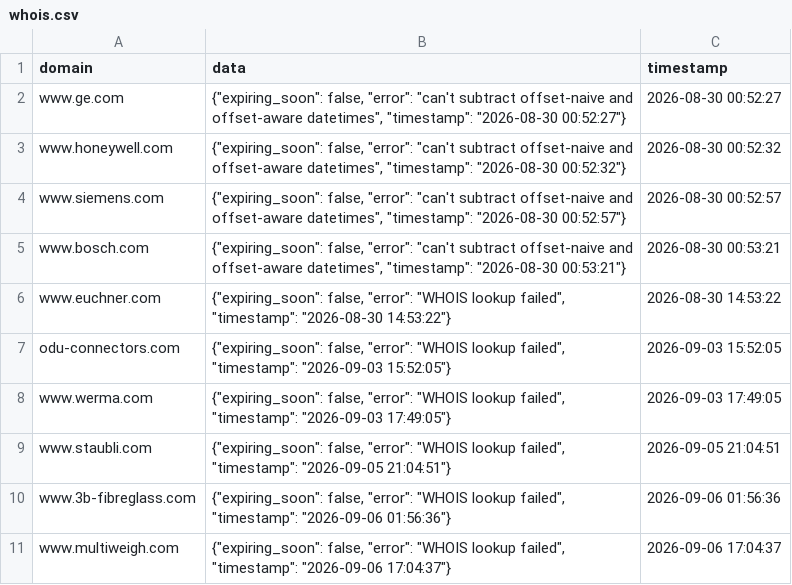
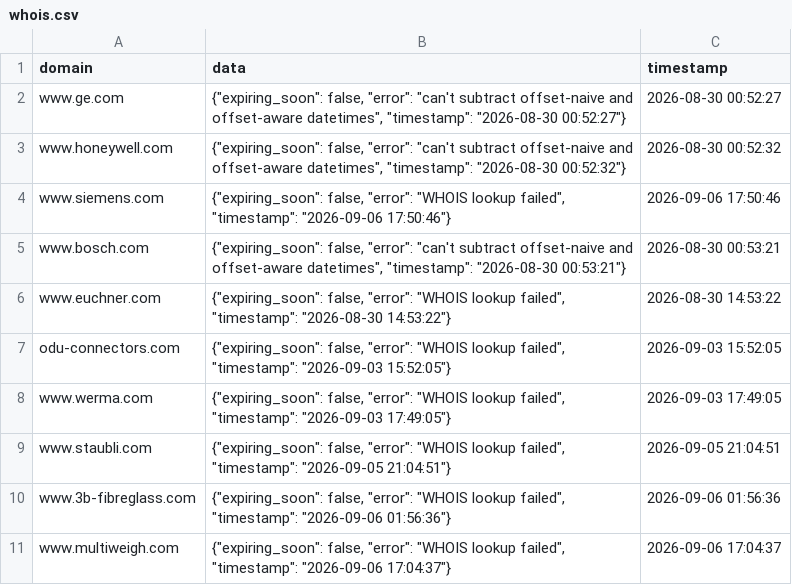
Before and after one commit to natasha-a-a/auditor, a CSV file: whois_cache/whois.csv, drawn as a sheet.

Commit message:
Auto-update whois.csv at 2026-09-06 17:50:46

```diff
--- a/whois_cache/whois.csv
+++ b/whois_cache/whois.csv
@@ -3,3 +3,3 @@ www.ge.com,"{""expiring_soon"": false, ""error"": ""can't subtract offset-naive
 www.honeywell.com,"{""expiring_soon"": false, ""error"": ""can't subtract offset-naive and offset-aware datetimes"", ""timestamp"": ""2026-08-30 00:52:32""}",2026-08-30 00:52:32
-www.siemens.com,"{""expiring_soon"": false, ""error"": ""can't subtract offset-naive and offset-aware datetimes"", ""timestamp"": ""2026-08-30 00:52:57""}",2026-08-30 00:52:57
+www.siemens.com,"{""expiring_soon"": false, ""error"": ""WHOIS lookup failed"", ""timestamp"": ""2026-09-06 17:50:46""}",2026-09-06 17:50:46
 www.bosch.com,"{""expiring_soon"": false, ""error"": ""can't subtract offset-naive and offset-aware datetimes"", ""timestamp"": ""2026-08-30 00:53:21""}",2026-08-30 00:53:21
```
